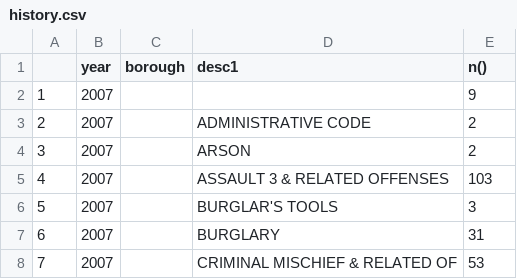
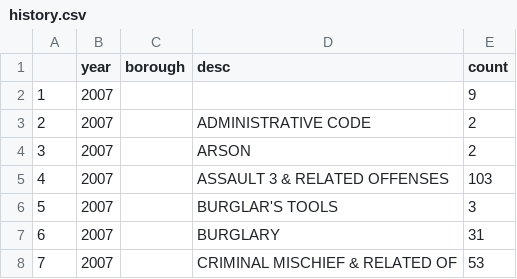
Before and after one commit to chris-ww/crime-data, a CSV file: Crime history/history.csv, drawn as a sheet; only a part is shown.

```diff
--- a/Crime history/history.csv
+++ b/Crime history/history.csv
@@ -1,2 +1,2 @@
-"","year","borough","desc1","n()"
+"","year","borough","desc","count"
 "1","2007","","",9
```
Also changed, not shown: 8 other files.
